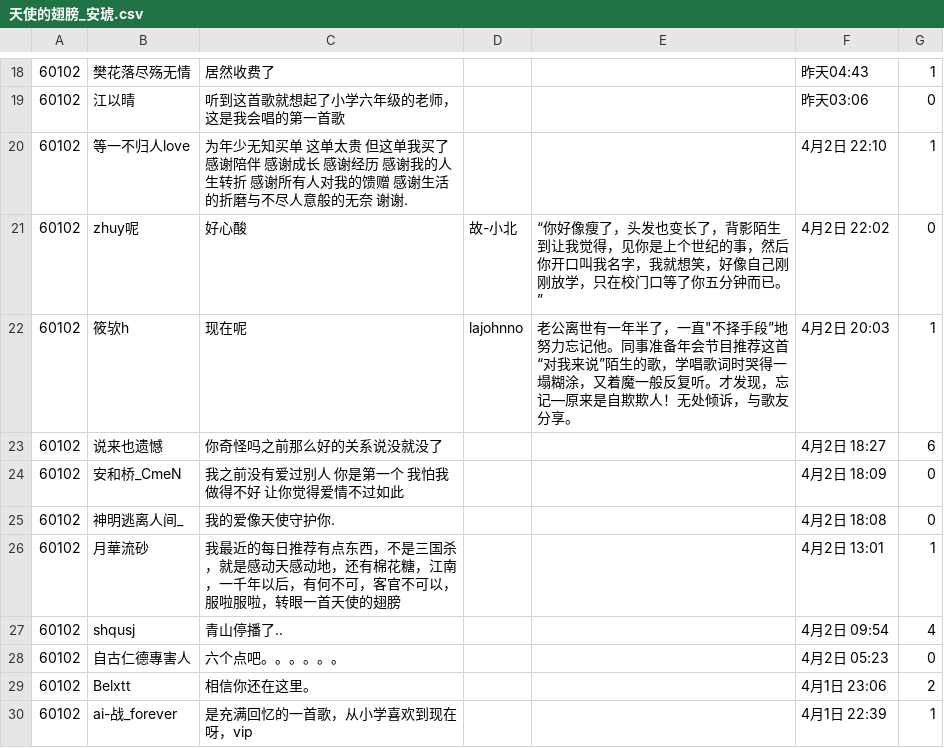
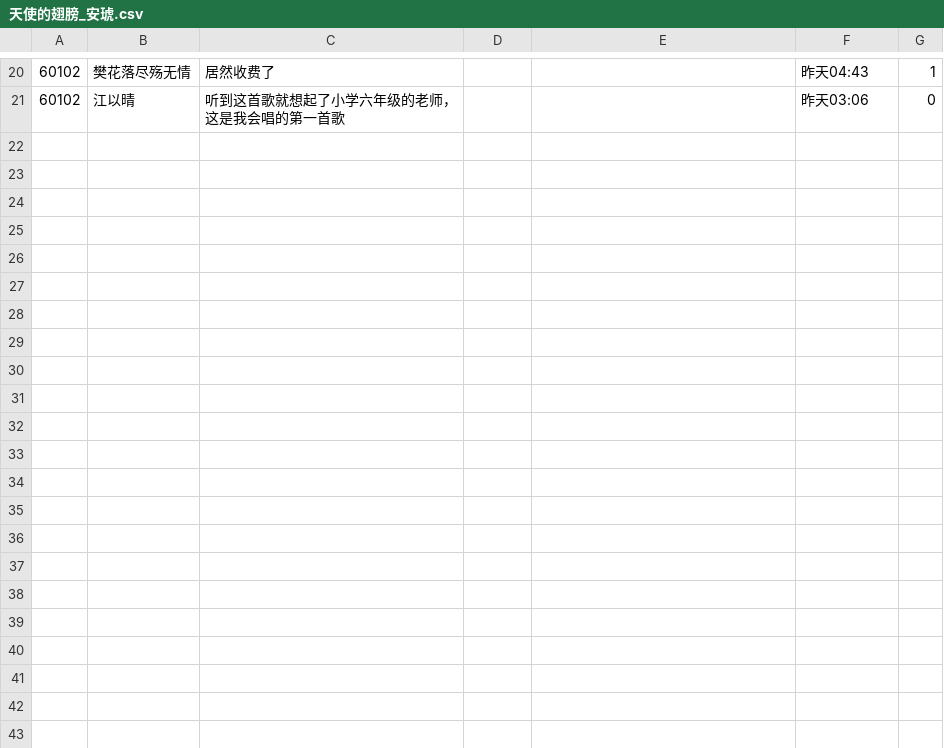
Before and after one commit to Lysemo/NetEaseMusicAnalysis, a CSV file: src/data/天使的翅膀_安琥.csv, drawn as a sheet; only a part is shown, gaps mark what is left out; removed rows and columns are numbered as before the commit, all else as after; the diff covers the shown part only; the diff names each change by its address in the sheet, - before the commit and + after, or states it on an @@ line.

```diff
--- a/src/data/天使的翅膀_安琥.csv
+++ b/src/data/天使的翅膀_安琥.csv
-row 20: 60102 | 等一不归人love | 为年少无知买单 这单太贵 但这单我买了 感谢陪伴 感谢成长 感谢经历 感谢我的人生转折 感谢所有人对我的馈赠 感谢生活的折磨与不尽人意般的无奈 谢谢. |  |  | 4月2日 22:10 | 1
-row 21: 60102 | zhuy呢 | 好心酸 | 故-小北 | “你好像瘦了，头发也变长了，背影陌生到让我觉得，见你是上个世纪的事，然后你开口叫我名字，我就想笑，好像自己刚刚放学，只在校门口等了你五分钟而已。” | 4月2日 22:02 | 0
-row 22: 60102 | 筱欤h | 现在呢 | lajohnno | 老公离世有一年半了，一直"不择手段”地努力忘记他。同事准备年会节目推荐这首“对我来说”陌生的歌，学唱歌词时哭得一塌糊涂，又着魔一般反复听。才发现，忘记—原来是自欺欺人！无处倾诉，与歌友分享。 | 4月2日 20:03 | 1
-row 23: 60102 | 说来也遗憾 | 你奇怪吗之前那么好的关系说没就没了 |  |  | 4月2日 18:27 | 6
-row 24: 60102 | 安和桥_CmeN | 我之前没有爱过别人 你是第一个 我怕我做得不好 让你觉得爱情不过如此 |  |  | 4月2日 18:09 | 0
-row 25: 60102 | 神明逃离人间_ | 我的爱像天使守护你. |  |  | 4月2日 18:08 | 0
-row 26: 60102 | 月華流砂 | 我最近的每日推荐有点东西，不是三国杀，就是感动天感动地，还有棉花糖，江南，一千年以后，有何不可，客官不可以，服啦服啦，转眼一首天使的翅膀 |  |  | 4月2日 13:01 | 1
-row 27: 60102 | shqusj | 青山停播了.. |  |  | 4月2日 09:54 | 4
-row 28: 60102 | 自古仁德專害人 | 六个点吧。。。。。。 |  |  | 4月2日 05:23 | 0
-row 29: 60102 | Belxtt | 相信你还在这里。 |  |  | 4月1日 23:06 | 2
-row 30: 60102 | ai-战_forever | 是充满回忆的一首歌，从小学喜欢到现在呀，vip |  |  | 4月1日 22:39 | 1
```
Also changed, not shown: 3 added rows, 12 removed rows and 1 edited cell elsewhere in this file, src/data/如果你还在就好了_信.csv, src/data/来自外公的一封信 (现场版)-A Letter From Grandfather - Live_上海彩虹室内合唱团.csv, 38 other files.
